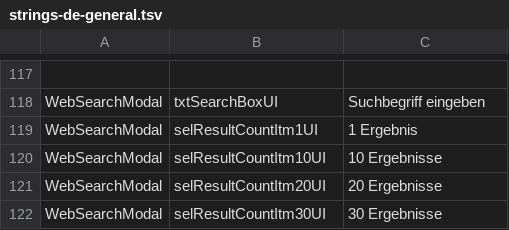
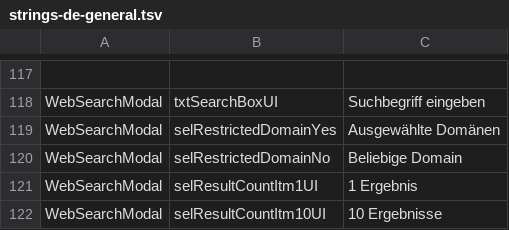
Before and after one commit to reynoldsnlp/flair, a TSV file: src/main/java/com/flair/client/localization/resources/strings-de-general.tsv, drawn as a sheet; only a part is shown, gaps mark what is left out; the shorter side is filled out with more unchanged rows; the diff names each change by its address in the sheet, - before the commit and + after, or states it on an @@ line.

Commit message:
added option to use specific domains to front end; functional but UI appearance could be improved

```diff
--- a/src/main/java/com/flair/client/localization/resources/strings-de-general.tsv
+++ b/src/main/java/com/flair/client/localization/resources/strings-de-general.tsv
+row 119: WebSearchModal | selRestrictedDomainYes | Ausgewählte Domänen
+row 120: WebSearchModal | selRestrictedDomainNo | Beliebige Domain
```
Also changed, not shown: src/main/java/com/flair/client/localization/resources/strings-en-general.tsv, 18 other files.
